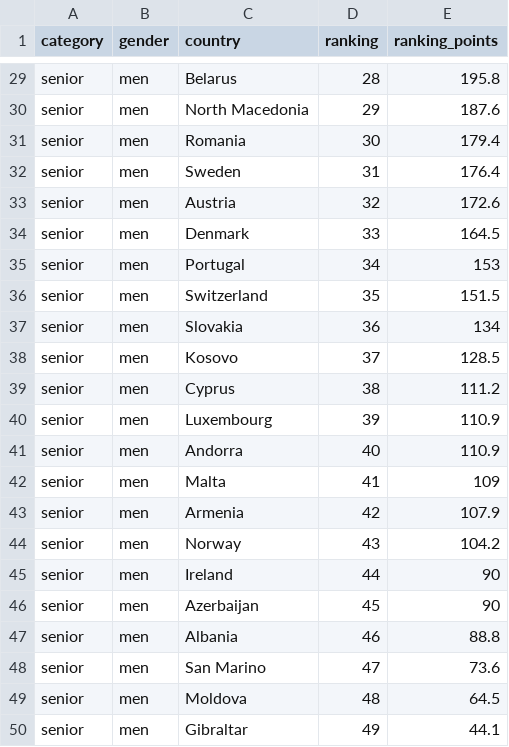
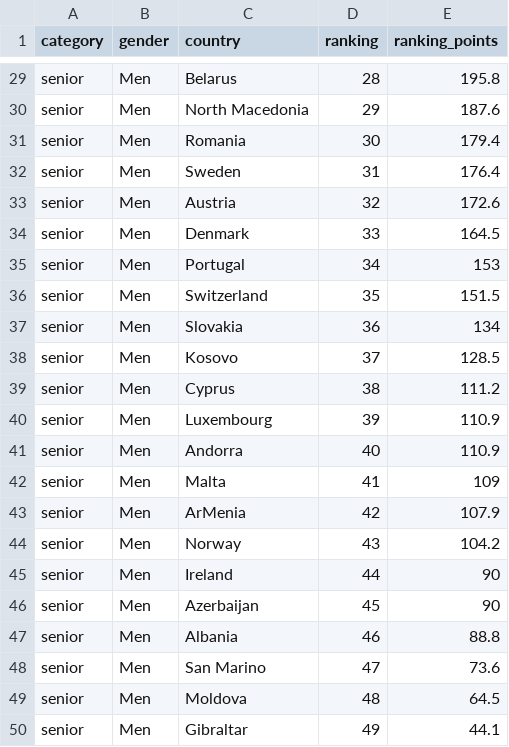
Before and after one commit to antonkalen/basketball-selection-strategy, a CSV file: data-raw/ranking-men-senior_2020-03-03.csv, drawn as a sheet; only a part is shown, gaps mark what is left out; the diff covers the shown part only; the diff names each change by its address in the sheet, - before the commit and + after, or states it on an @@ line.

```diff
--- a/data-raw/ranking-men-senior_2020-03-03.csv
+++ b/data-raw/ranking-men-senior_2020-03-03.csv
-B29:B50 (gender): men
+B29:B50 (gender): Men
-C43 (country): Armenia
+C43 (country): ArMenia
```
Also changed, not shown: 27 edited cells elsewhere in this file, data-raw/country_participations.csv, data-raw/players.csv, 3 other files.
